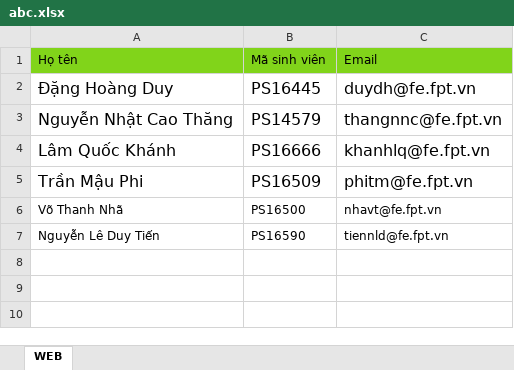
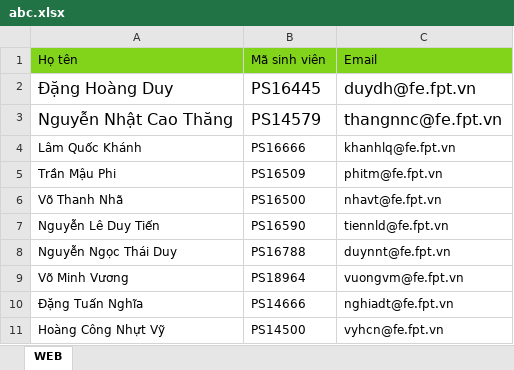
Before and after one commit to Phan-Nguyen-Dang-Truong/polysocial-group-service, an Excel workbook: Files/abc.xlsx, sheet WEB, drawn as a sheet; values as stored, in another font and other column widths than the file's, no borders; the diff names each change by its address in the sheet, - before the commit and + after, or states it on an @@ line.

```diff
--- a/Files/abc.xlsx (sheet WEB)
+++ b/Files/abc.xlsx (sheet WEB)
@@ A4:C5 text size: smaller @@
+row 8: Nguyễn Ngọc Thái Duy | PS16788 | duynnt@fe.fpt.vn
+row 9: Võ Minh Vương | PS18964 | vuongvm@fe.fpt.vn
+row 10: Đặng Tuấn Nghĩa | PS14666 | nghiadt@fe.fpt.vn
+row 11: Hoàng Công Nhựt Vỹ | PS14500 | vyhcn@fe.fpt.vn
```
Also changed, not shown: 2 other files.
